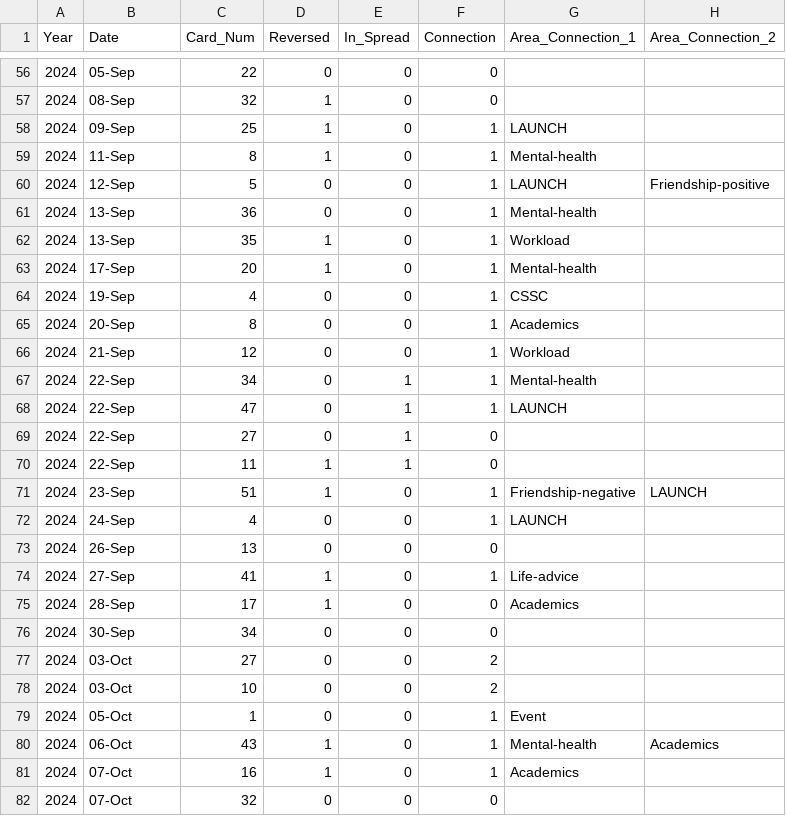
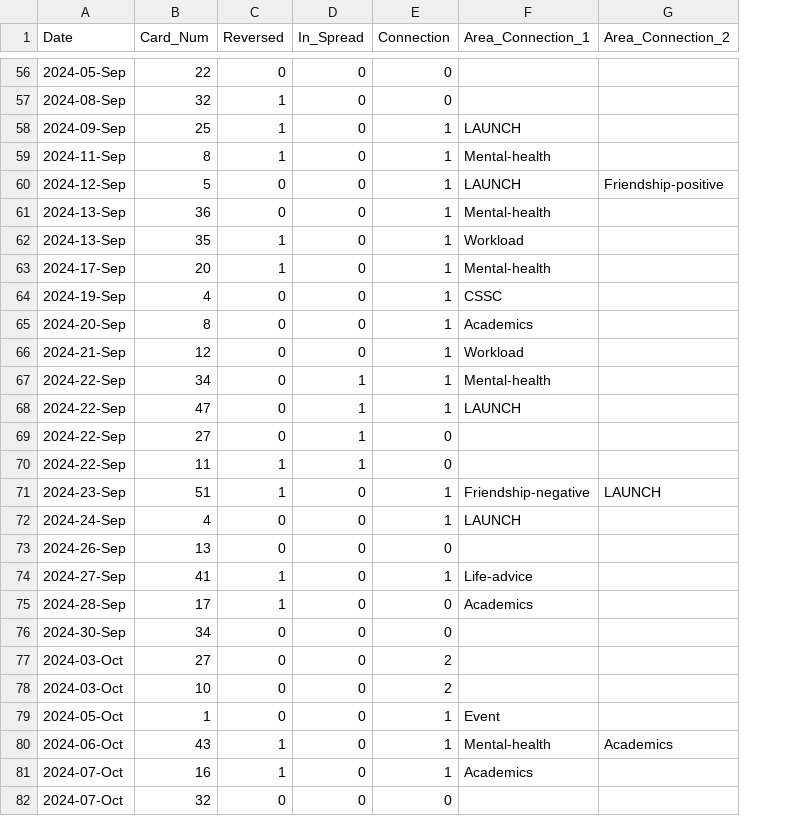
Before and after one commit to AmberLynnR33/WRI363_Data_Comm_Proj, a CSV file: data/WRI363_Pulls_Data.csv, drawn as a sheet; only a part is shown, gaps mark what is left out; removed rows and columns are numbered as before the commit, all else as after; the diff covers the shown part only; the diff names each change by its address in the sheet, - before the commit and + after, or states it on an @@ line.

```diff
--- a/data/WRI363_Pulls_Data.csv
+++ b/data/WRI363_Pulls_Data.csv
-column A (Year), rows 56-82: all 2024
-A56 (Date): 05-Sep
+A56 (Date): 2024-05-Sep
-A57 (Date): 08-Sep
+A57 (Date): 2024-08-Sep
-A58 (Date): 09-Sep
+A58 (Date): 2024-09-Sep
-A59 (Date): 11-Sep
+A59 (Date): 2024-11-Sep
-A60 (Date): 12-Sep
+A60 (Date): 2024-12-Sep
-A61:A62 (Date): 13-Sep
+A61:A62 (Date): 2024-13-Sep
-A63 (Date): 17-Sep
+A63 (Date): 2024-17-Sep
-A64 (Date): 19-Sep
+A64 (Date): 2024-19-Sep
-A65 (Date): 20-Sep
+A65 (Date): 2024-20-Sep
-A66 (Date): 21-Sep
+A66 (Date): 2024-21-Sep
-A67:A70 (Date): 22-Sep
+A67:A70 (Date): 2024-22-Sep
-A71 (Date): 23-Sep
+A71 (Date): 2024-23-Sep
-A72 (Date): 24-Sep
+A72 (Date): 2024-24-Sep
-A73 (Date): 26-Sep
+A73 (Date): 2024-26-Sep
-A74 (Date): 27-Sep
+A74 (Date): 2024-27-Sep
-A75 (Date): 28-Sep
+A75 (Date): 2024-28-Sep
-A76 (Date): 30-Sep
+A76 (Date): 2024-30-Sep
-A77:A78 (Date): 03-Oct
+A77:A78 (Date): 2024-03-Oct
-A79 (Date): 05-Oct
+A79 (Date): 2024-05-Oct
-A80 (Date): 06-Oct
+A80 (Date): 2024-06-Oct
-A81:A82 (Date): 07-Oct
+A81:A82 (Date): 2024-07-Oct
```
Also changed, not shown: 123 edited cells elsewhere in this file, 8 other files.
